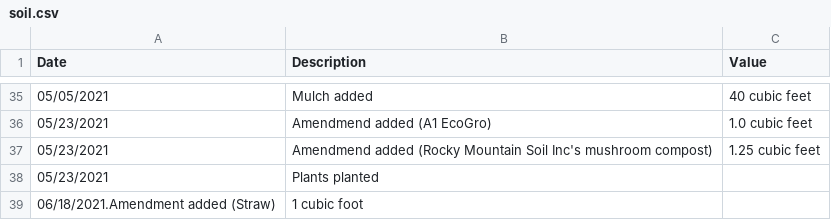
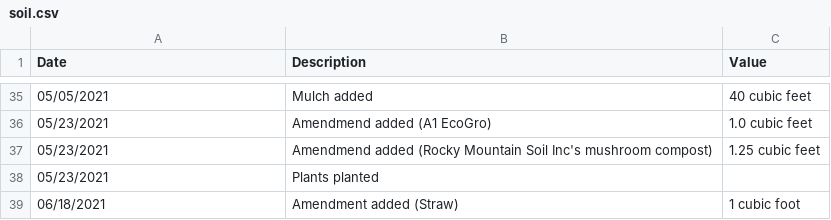
Before and after one commit to markoleszczak/markoleszczak.com, a CSV file: data/soil.csv, drawn as a sheet; only a part is shown, gaps mark what is left out.

Commit message:
Update soil.csv

```diff
--- a/data/soil.csv
+++ b/data/soil.csv
@@ -38,2 +38,2 @@ Date,Description,Value
 05/23/2021,Plants planted,
-06/18/2021.Amendment added (Straw),1 cubic foot
+06/18/2021,Amendment added (Straw),1 cubic foot
```
